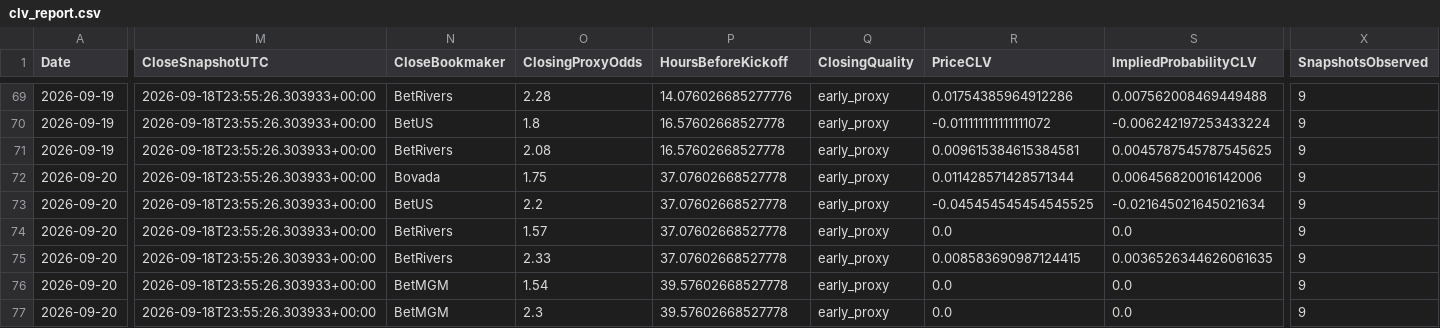
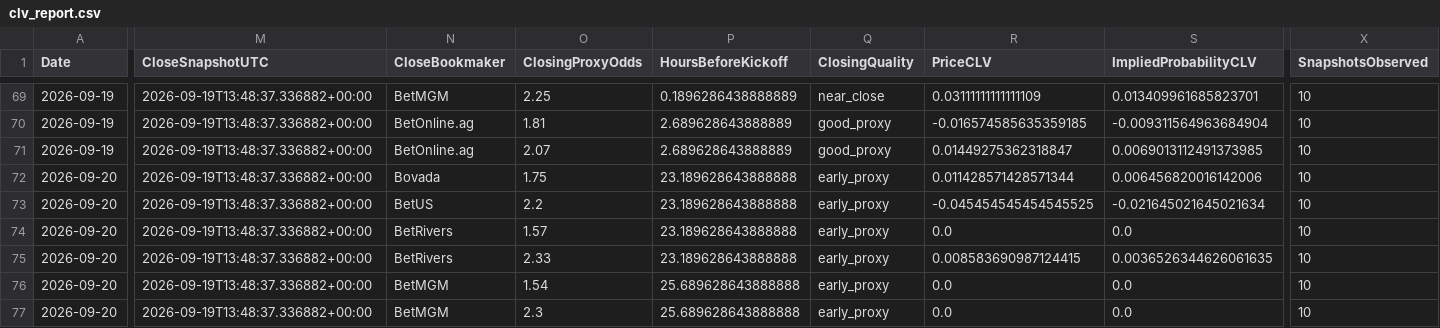
Before and after one commit to mkcesc1988/epl-prediction-engine, a CSV file: data/history/clv_report.csv, drawn as a sheet; only a part is shown, gaps mark what is left out; the diff covers the shown part only; the diff names each change by its address in the sheet, - before the commit and + after, or states it on an @@ line.

```diff
--- a/data/history/clv_report.csv
+++ b/data/history/clv_report.csv
-M69:M77 (CloseSnapshotUTC): 2026-09-18T23:55:26.303933+00:00
+M69:M77 (CloseSnapshotUTC): 2026-09-19T13:48:37.336882+00:00
-N69 (CloseBookmaker): BetRivers
+N69 (CloseBookmaker): BetMGM
-O69 (ClosingProxyOdds): 2.28
+O69 (ClosingProxyOdds): 2.25
-P69 (HoursBeforeKickoff): 14.076026685277776
+P69 (HoursBeforeKickoff): 0.1896286438888889
-Q69 (ClosingQuality): early_proxy
+Q69 (ClosingQuality): near_close
-R69 (PriceCLV): 0.01754385964912286
+R69 (PriceCLV): 0.03111111111111109
-S69 (ImpliedProbabilityCLV): 0.007562008469449488
+S69 (ImpliedProbabilityCLV): 0.013409961685823701
-X69:X77 (SnapshotsObserved): 9
+X69:X77 (SnapshotsObserved): 10
-N70 (CloseBookmaker): BetUS
+N70 (CloseBookmaker): BetOnline.ag
-O70 (ClosingProxyOdds): 1.8
+O70 (ClosingProxyOdds): 1.81
-P70:P71 (HoursBeforeKickoff): 16.57602668527778
+P70:P71 (HoursBeforeKickoff): 2.689628643888889
-Q70:Q71 (ClosingQuality): early_proxy
+Q70:Q71 (ClosingQuality): good_proxy
-R70 (PriceCLV): -0.011111111111111072
+R70 (PriceCLV): -0.016574585635359185
-S70 (ImpliedProbabilityCLV): -0.006242197253433224
+S70 (ImpliedProbabilityCLV): -0.009311564963684904
-N71 (CloseBookmaker): BetRivers
+N71 (CloseBookmaker): BetOnline.ag
-O71 (ClosingProxyOdds): 2.08
+O71 (ClosingProxyOdds): 2.07
-R71 (PriceCLV): 0.009615384615384581
+R71 (PriceCLV): 0.01449275362318847
-S71 (ImpliedProbabilityCLV): 0.0045787545787545625
+S71 (ImpliedProbabilityCLV): 0.0069013112491373985
-P72:P75 (HoursBeforeKickoff): 37.07602668527778
+P72:P75 (HoursBeforeKickoff): 23.189628643888888
-P76:P77 (HoursBeforeKickoff): 39.57602668527778
+P76:P77 (HoursBeforeKickoff): 25.689628643888888
```
Also changed, not shown: 54 edited cells elsewhere in this file, data/history/market_comparison_history.csv, data/history/prediction_history.csv, 9 other files.
